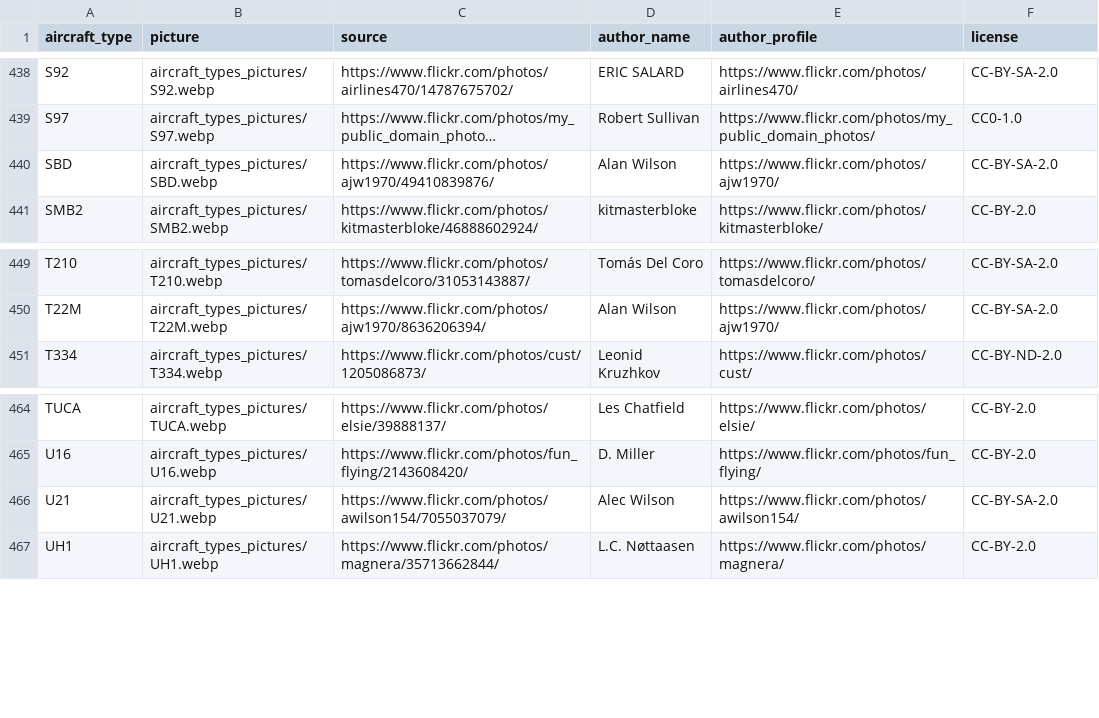
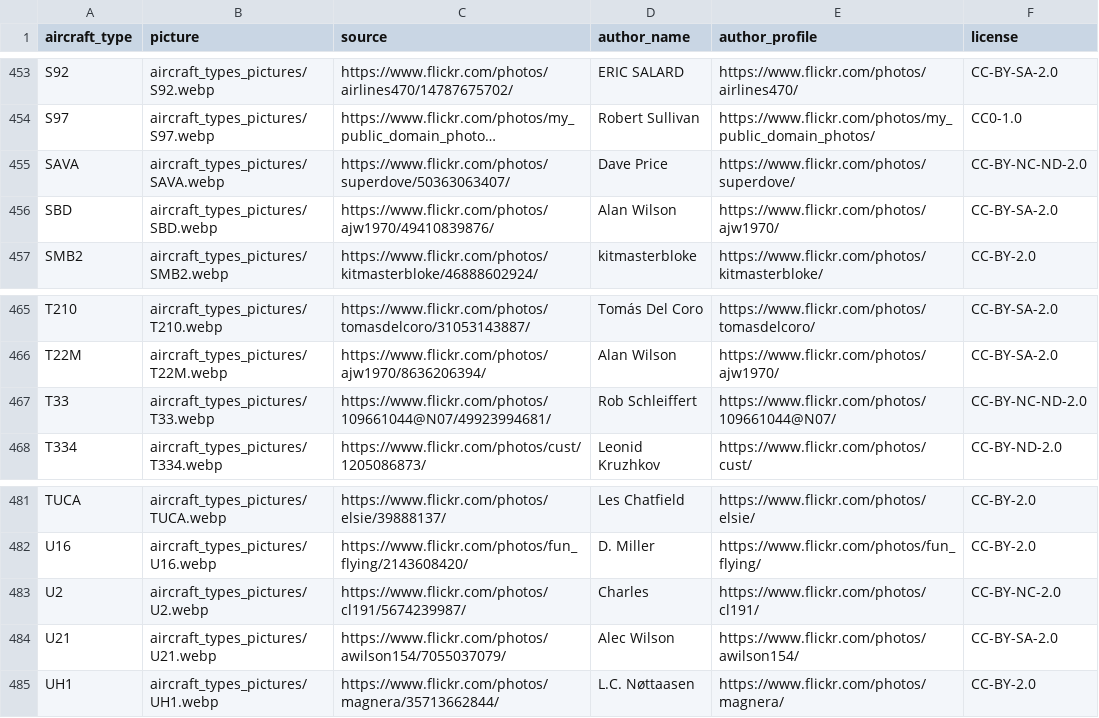
Before and after one commit to jbroutier/whatisflying-db, a CSV file: data/aircraft_types_pictures.csv, drawn as a sheet; only a part is shown, gaps mark what is left out; long unchanged cells end in …; the diff covers the shown part only; the diff names each change by its address in the sheet, - before the commit and + after, or states it on an @@ line.

Commit message:
Add 18 aircraft types pictures.

```diff
--- a/data/aircraft_types_pictures.csv
+++ b/data/aircraft_types_pictures.csv
+row 455: SAVA | aircraft_types_pictures/SAVA.webp | https://www.flickr.com/photos/superdove/50363063407/ | Dave Price | https://www.flickr.com/photos/superdove/ | CC-BY-NC-ND-2.0
+row 467: T33 | aircraft_types_pictures/T33.webp | https://www.flickr.com/photos/109661044@N07/49923994681/ | Rob Schleiffert | https://www.flickr.com/photos/109661044@N07/ | CC-BY-NC-ND-2.0
+row 483: U2 | aircraft_types_pictures/U2.webp | https://www.flickr.com/photos/cl191/5674239987/ | Charles | https://www.flickr.com/photos/cl191/ | CC-BY-NC-2.0
```
Also changed, not shown: 15 added rows elsewhere in this file, 18 other files.
